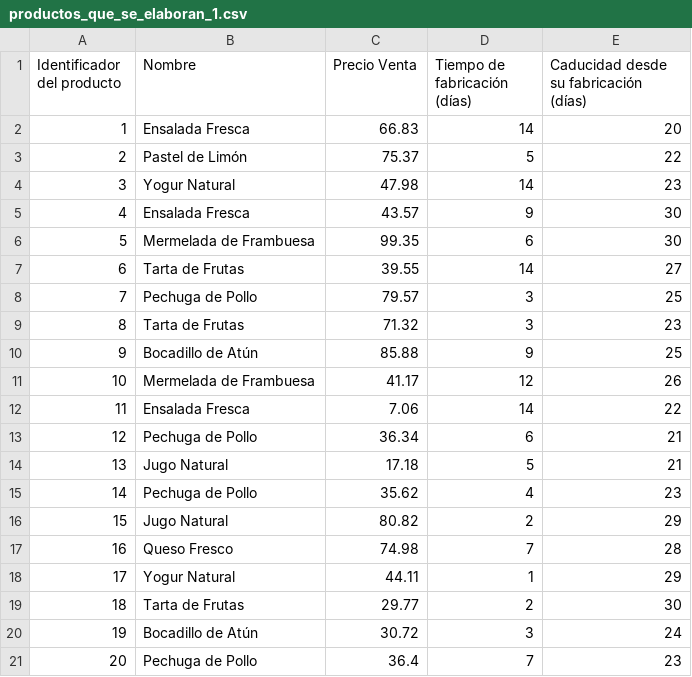
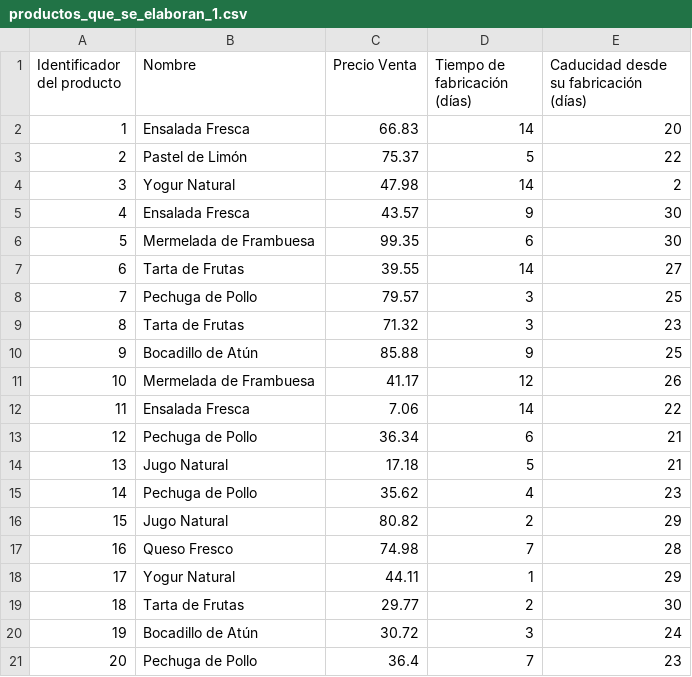
Before and after one commit to Miguelstucom/Route_Generator, a CSV file: Route_Generator/static/csv/productos_que_se_elaboran_1.csv, drawn as a sheet.

```diff
--- a/Route_Generator/static/csv/productos_que_se_elaboran_1.csv
+++ b/Route_Generator/static/csv/productos_que_se_elaboran_1.csv
@@ -3,3 +3,3 @@ Identificador del producto,Nombre,Precio Venta,Tiempo de fabricación (días),Ca
 2,Pastel de Limón,75.37,5,22
-3,Yogur Natural,47.98,14,23
+3,Yogur Natural,47.98,14,2
 4,Ensalada Fresca,43.57,9,30
```
Also changed, not shown: 6 other files.
